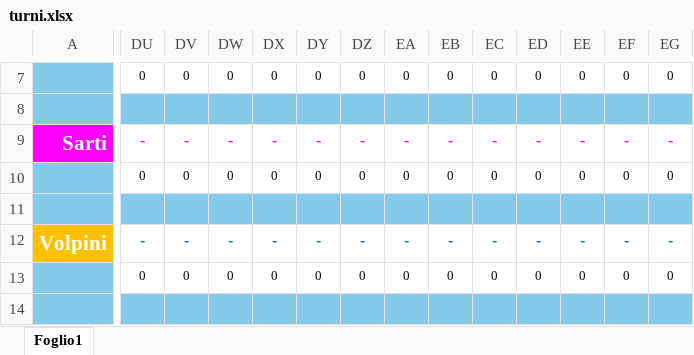
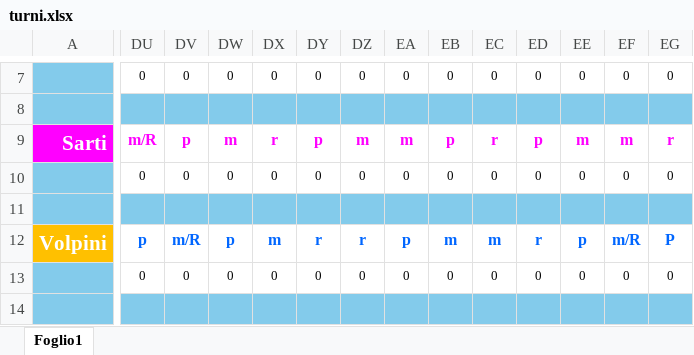
Before and after one commit to centrale118rsm-code/Turni-Autisti-2026-Rsm, an Excel workbook: turni.xlsx, sheet Foglio1, drawn as a sheet; only a part is shown, gaps mark what is left out; values as stored, in another font and other column widths than the file's, no borders; conditional formats not drawn; the diff covers the shown part only; the diff names each change by its address in the sheet, - before the commit and + after, or states it on an @@ line.

```diff
--- a/turni.xlsx (sheet Foglio1)
+++ b/turni.xlsx (sheet Foglio1)
-DU9: -
+DU9: m/R
-DV9: -
+DV9: p
-DW9: -
+DW9: m
-DX9: -
+DX9: r
-DY9: -
+DY9: p
-DZ9: -
+DZ9: m
-EA9: -
+EA9: m
-EB9: -
+EB9: p
-EC9: -
+EC9: r
-ED9: -
+ED9: p
-EE9: -
+EE9: m
-EF9: -
+EF9: m
-EG9: -
+EG9: r
-DU12: -
+DU12: p
-DV12: -
+DV12: m/R
-DW12: -
+DW12: p
-DX12: -
+DX12: m
-DY12: -
+DY12: r
-DZ12: -
+DZ12: r
-EA12: -
+EA12: p
-EB12: -
+EB12: m
-EC12: -
+EC12: m
-ED12: -
+ED12: r
-EE12: -
+EE12: p
-EF12: -
+EF12: m/R
-EG12: -
+EG12: P
```
Also changed, not shown: other rows of this sheet.
